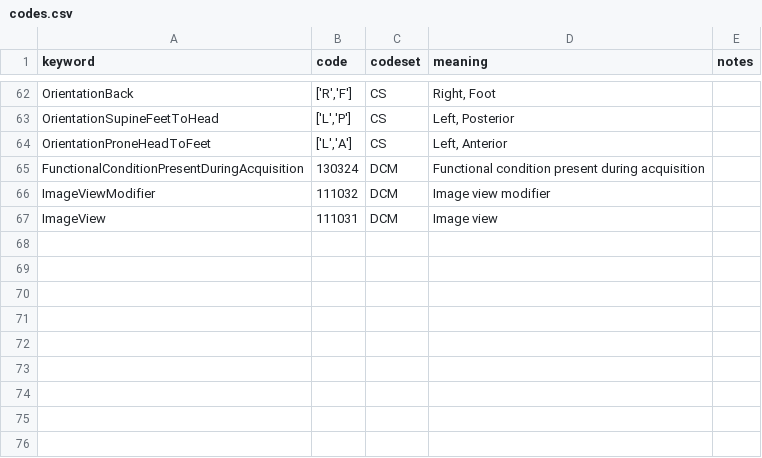
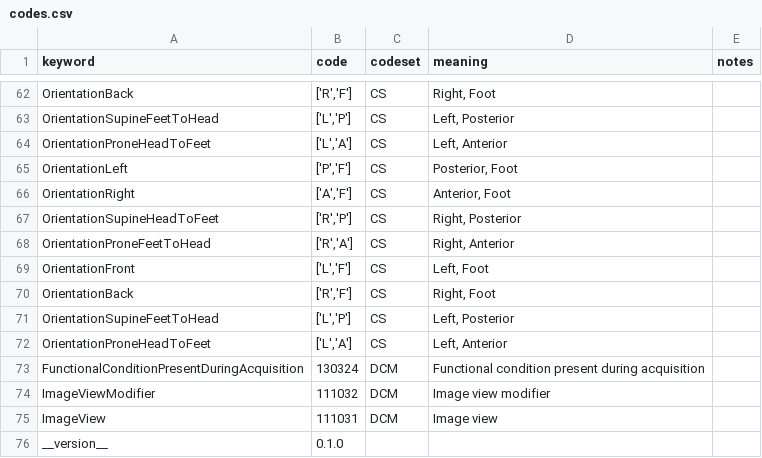
Before and after one commit to open-ortho/dent-oip, a CSV file: source/tables/codes.csv, drawn as a sheet; only a part is shown, gaps mark what is left out; the diff names each change by its address in the sheet, - before the commit and + after, or states it on an @@ line.

```diff
--- a/source/tables/codes.csv
+++ b/source/tables/codes.csv
+row 65: OrientationLeft | ['P','F'] | CS | Posterior, Foot
+row 66: OrientationRight | ['A','F'] | CS | Anterior, Foot
+row 67: OrientationSupineHeadToFeet | ['R','P'] | CS | Right, Posterior
+row 68: OrientationProneFeetToHead | ['R','A'] | CS | Right, Anterior
+row 69: OrientationFront | ['L','F'] | CS | Left, Foot
+row 70: OrientationBack | ['R','F'] | CS | Right, Foot
+row 71: OrientationSupineFeetToHead | ['L','P'] | CS | Left, Posterior
+row 72: OrientationProneHeadToFeet | ['L','A'] | CS | Left, Anterior
+row 76: __version__ | 0.1.0
```
Also changed, not shown: source/tables/views.csv.
